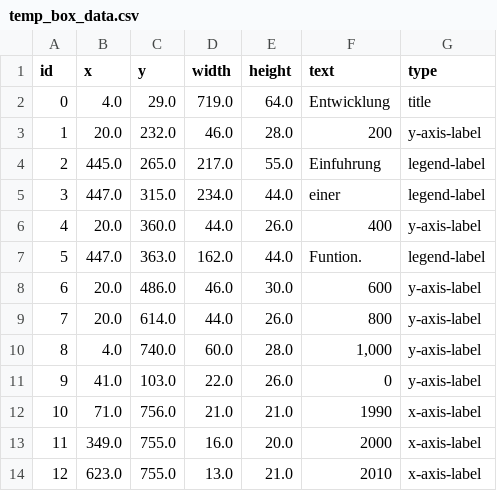
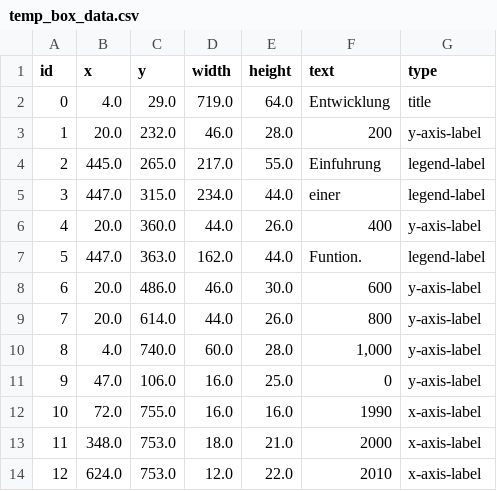
Before and after one commit to LouisPouliot/chartchecher, a CSV file: source_code/temp_box_data.csv, drawn as a sheet.

```diff
--- a/source_code/temp_box_data.csv
+++ b/source_code/temp_box_data.csv
@@ -10,5 +10,5 @@ id,x,y,width,height,text,type
 8,4.0,740.0,60.0,28.0,"1,000",y-axis-label
-9,41.0,103.0,22.0,26.0,0,y-axis-label
-10,71.0,756.0,21.0,21.0,1990,x-axis-label
-11,349.0,755.0,16.0,20.0,2000,x-axis-label
-12,623.0,755.0,13.0,21.0,2010,x-axis-label
+9,47.0,106.0,16.0,25.0,0,y-axis-label
+10,72.0,755.0,16.0,16.0,1990,x-axis-label
+11,348.0,753.0,18.0,21.0,2000,x-axis-label
+12,624.0,753.0,12.0,22.0,2010,x-axis-label
```
Also changed, not shown: 1 other file.
